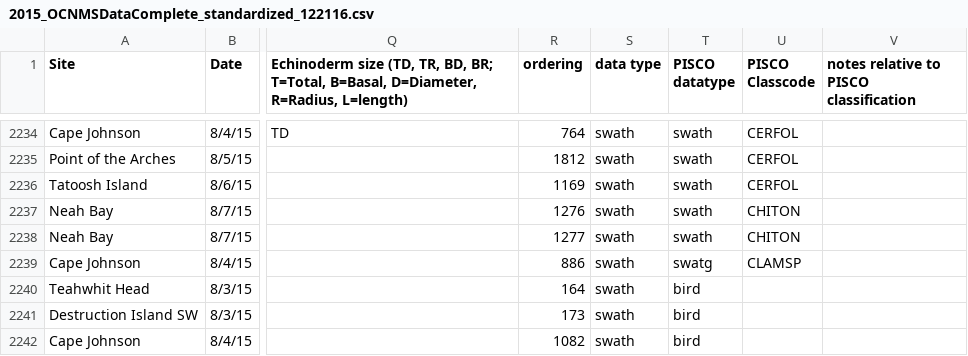
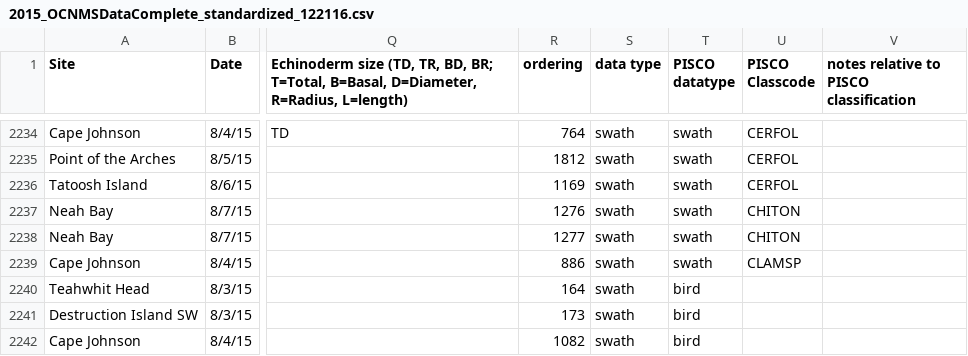
Before and after one commit to nwfsc-cb/OCNMS, a CSV file: Data/CSV_2015_on/2015_OCNMSDataComplete_standardized_122116.csv, drawn as a sheet; only a part is shown, gaps mark what is left out; the diff names each change by its address in the sheet, - before the commit and + after, or states it on an @@ line.

Commit message:
fix csv.

```diff
--- a/Data/CSV_2015_on/2015_OCNMSDataComplete_standardized_122116.csv
+++ b/Data/CSV_2015_on/2015_OCNMSDataComplete_standardized_122116.csv
-T2239 (PISCO datatype): swatg
+T2239 (PISCO datatype): swath
```
